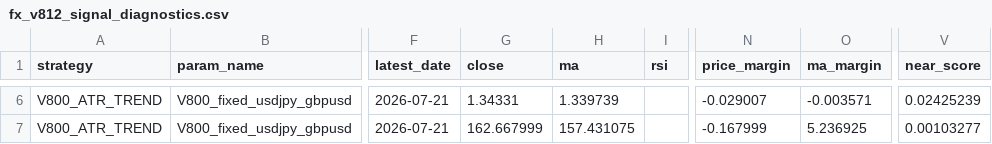
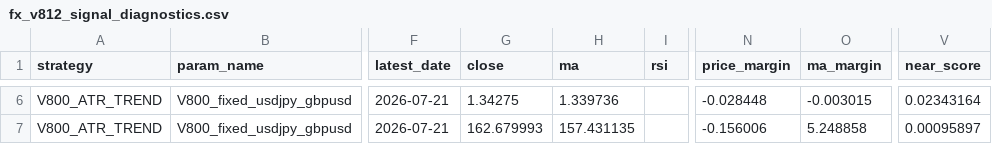
Before and after one commit to pengin01/Fx-Trade-System, a CSV file: fx_v812_signal_diagnostics.csv, drawn as a sheet; only a part is shown, gaps mark what is left out; the diff covers the shown part only; the diff names each change by its address in the sheet, - before the commit and + after, or states it on an @@ line.

```diff
--- a/fx_v812_signal_diagnostics.csv
+++ b/fx_v812_signal_diagnostics.csv
-G6 (close): 1.34331
+G6 (close): 1.34275
-H6 (ma): 1.339739
+H6 (ma): 1.339736
-N6 (price_margin): -0.029007
+N6 (price_margin): -0.028448
-O6 (ma_margin): -0.003571
+O6 (ma_margin): -0.003015
-V6 (near_score): 0.02425239
+V6 (near_score): 0.02343164
-G7 (close): 162.667999
+G7 (close): 162.679993
-H7 (ma): 157.431075
+H7 (ma): 157.431135
-N7 (price_margin): -0.167999
+N7 (price_margin): -0.156006
-O7 (ma_margin): 5.236925
+O7 (ma_margin): 5.248858
-V7 (near_score): 0.00103277
+V7 (near_score): 0.00095897
```
Also changed, not shown: 31 edited cells elsewhere in this file, fx_v811_equity.csv, 4 other files.
